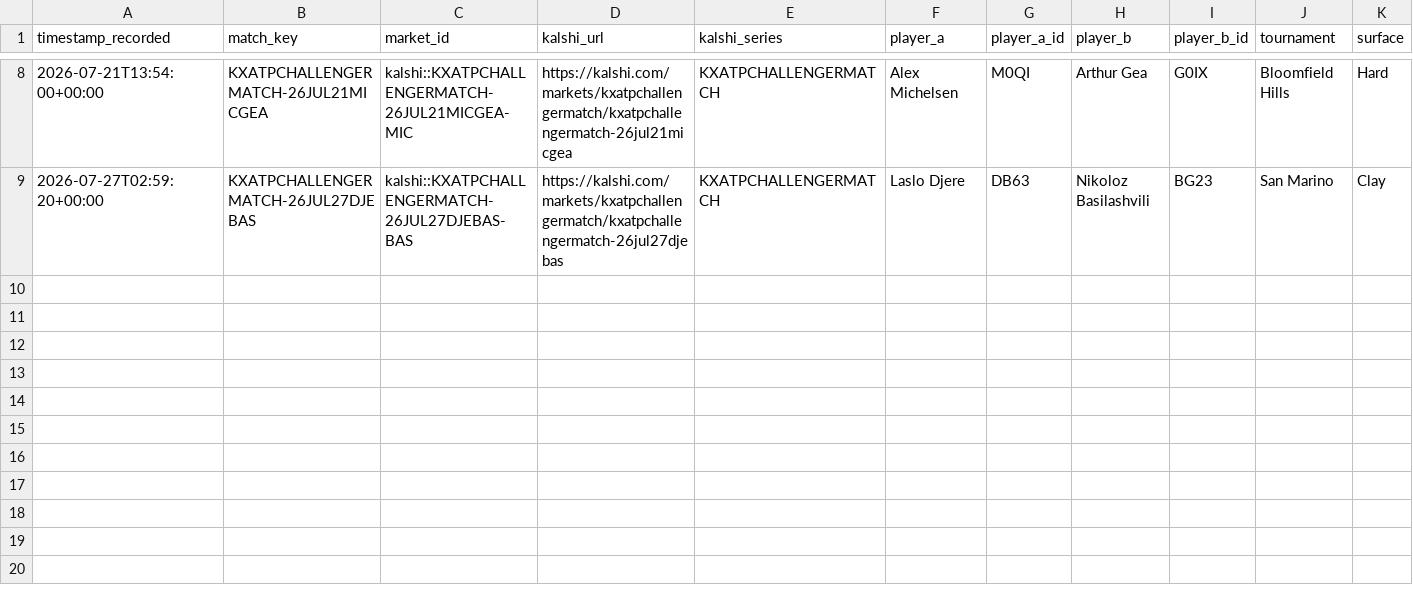
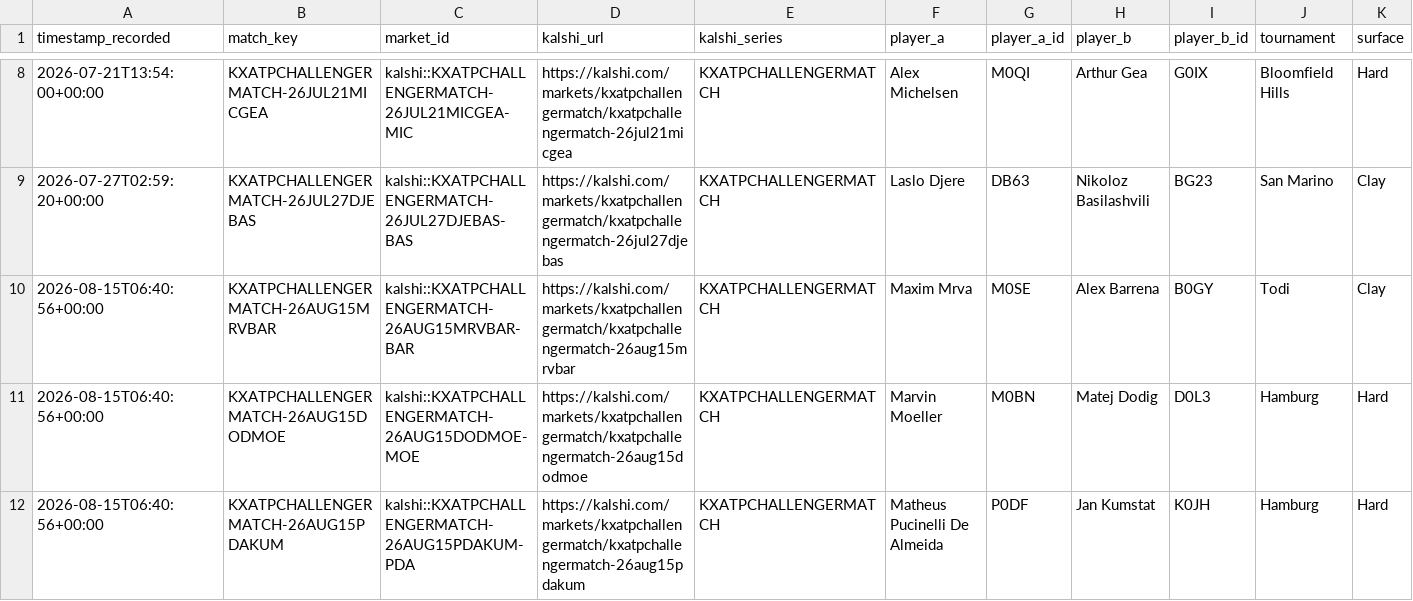
Before and after one commit to TKM6403/tennis-prediction-market, a CSV file: data/paper_trades/pending.csv, drawn as a sheet; only a part is shown, gaps mark what is left out; rows hold the shown columns only; the diff names each change by its address in the sheet, - before the commit and + after, or states it on an @@ line.

Commit message:
auto(paper-trader): 2026-08-15T06:41:53Z scan/settle

```diff
--- a/data/paper_trades/pending.csv
+++ b/data/paper_trades/pending.csv
+row 10: 2026-08-15T06:40:56+00:00 | KXATPCHALLENGERMATCH-26AUG15MRVBAR | kalshi::KXATPCHALLENGERMATCH-26AUG15MRVBAR-BAR | https://kalshi.com/markets/kxatpchallengermatch/kxatpchallengermatch-26aug15mrvbar | KXATPCHALLENGERMATCH | Maxim Mrva | M0SE | Alex Barrena | B0GY | Todi | Clay
+row 11: 2026-08-15T06:40:56+00:00 | KXATPCHALLENGERMATCH-26AUG15DODMOE | kalshi::KXATPCHALLENGERMATCH-26AUG15DODMOE-MOE | https://kalshi.com/markets/kxatpchallengermatch/kxatpchallengermatch-26aug15dodmoe | KXATPCHALLENGERMATCH | Marvin Moeller | M0BN | Matej Dodig | D0L3 | Hamburg | Hard
+row 12: 2026-08-15T06:40:56+00:00 | KXATPCHALLENGERMATCH-26AUG15PDAKUM | kalshi::KXATPCHALLENGERMATCH-26AUG15PDAKUM-PDA | https://kalshi.com/markets/kxatpchallengermatch/kxatpchallengermatch-26aug15pdakum | KXATPCHALLENGERMATCH | Matheus Pucinelli De Almeida | P0DF | Jan Kumstat | K0JH | Hamburg | Hard
```
Also changed, not shown: 4 other files.
